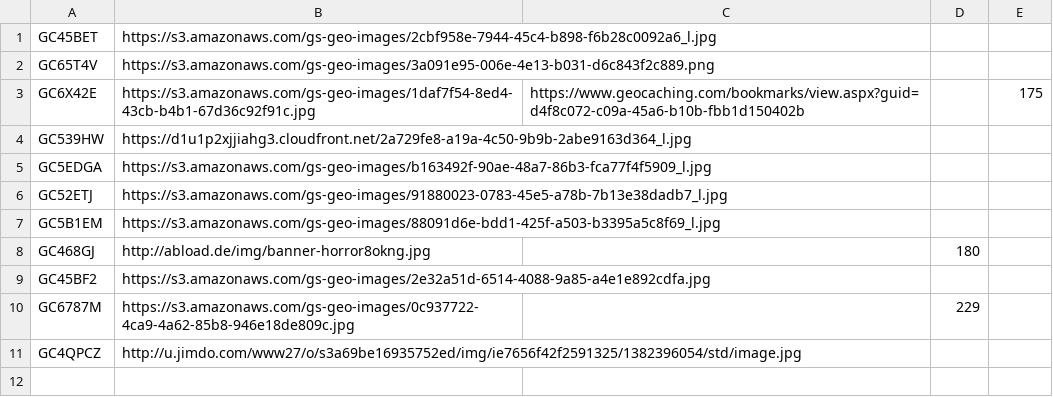
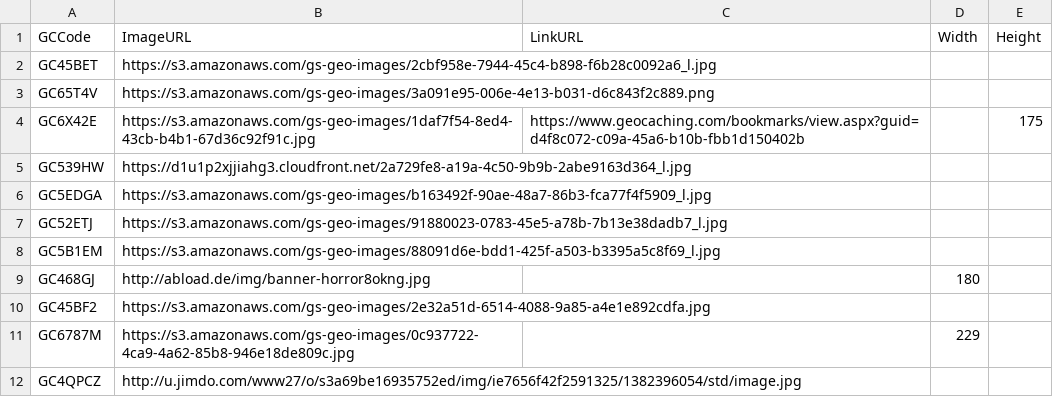
Before and after one commit to CachingFoX/gsak-banner, a CSV file: banners.csv, drawn as a sheet; the diff names each change by its address in the sheet, - before the commit and + after, or states it on an @@ line.

Commit message:
added column headers

```diff
--- a/banners.csv
+++ b/banners.csv
+row 1: GCCode | ImageURL | LinkURL | Width | Height
```
